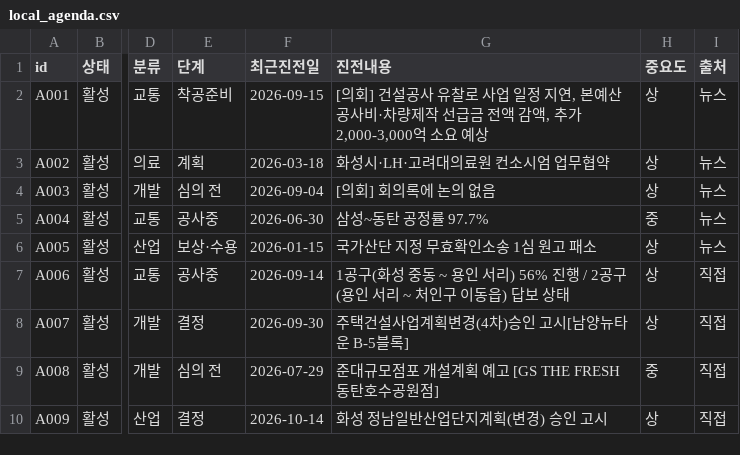
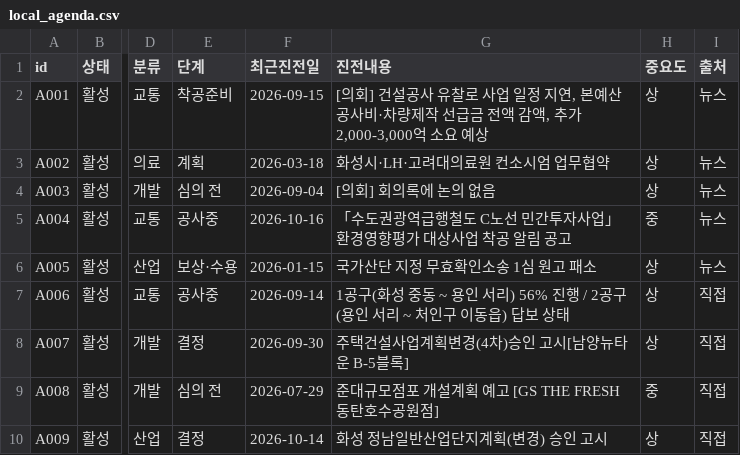
Before and after one commit to jay70park-cyber/jisik-blog-auto, a CSV file: data/local_agenda.csv, drawn as a sheet; only a part is shown, gaps mark what is left out; the diff names each change by its address in the sheet, - before the commit and + after, or states it on an @@ line.

```diff
--- a/data/local_agenda.csv
+++ b/data/local_agenda.csv
-F5 (최근진전일): 2026-06-30
+F5 (최근진전일): 2026-10-16
-G5 (진전내용): 삼성~동탄 공정률 97.7%
+G5 (진전내용): 「수도권광역급행철도 C노선 민간투자사업」환경영향평가 대상사업 착공 알림 공고
```
Also changed, not shown: data/hscity_notices.csv, 1 other file.
